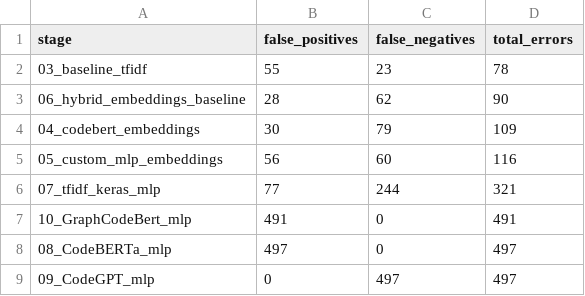
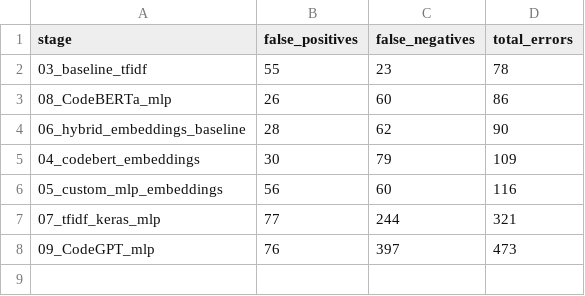
Before and after one commit to FidelBM/code_plagiarism, a CSV file: data/reports/comparation_test_error_summary.csv, drawn as a sheet.

```diff
--- a/data/reports/comparation_test_error_summary.csv
+++ b/data/reports/comparation_test_error_summary.csv
@@ -2,2 +2,3 @@ stage,false_positives,false_negatives,total_errors
 03_baseline_tfidf,55,23,78
+08_CodeBERTa_mlp,26,60,86
 06_hybrid_embeddings_baseline,28,62,90
@@ -6,4 +7,2 @@ stage,false_positives,false_negatives,total_errors
 07_tfidf_keras_mlp,77,244,321
-10_GraphCodeBert_mlp,491,0,491
-08_CodeBERTa_mlp,497,0,497
-09_CodeGPT_mlp,0,497,497
+09_CodeGPT_mlp,76,397,473
```
Also changed, not shown: data/reports/09_test_predictions_CodeGPT_embeddings.csv, data/reports/comparation_test_prediction_error_overlap.csv, 11 other files.
